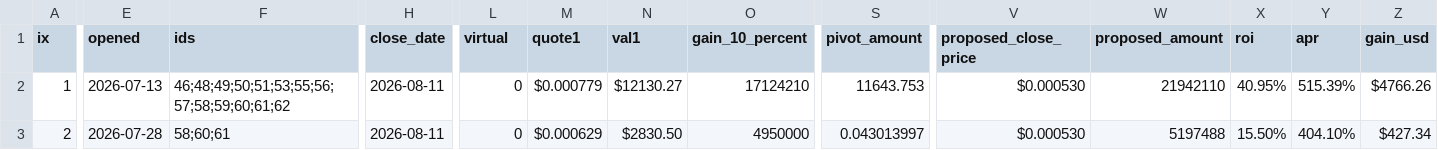
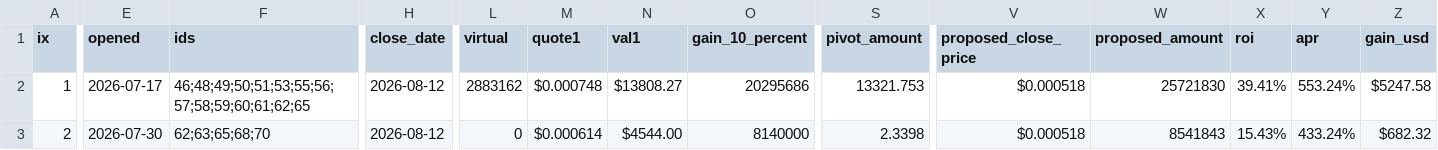
Before and after one commit to pivoteur/pivoteur.github.io, a CSV file: data/pivots/calls.csv, drawn as a sheet; only a part is shown, gaps mark what is left out; the diff covers the shown part only; the diff names each change by its address in the sheet, - before the commit and + after, or states it on an @@ line.

Commit message:
dusk --min 2026-08-12

```diff
--- a/data/pivots/calls.csv
+++ b/data/pivots/calls.csv
-E2 (opened): 2026-07-13
+E2 (opened): 2026-07-17
-F2 (ids): 46;48;49;50;51;53;55;56;57;58;59;60;61;62
+F2 (ids): 46;48;49;50;51;53;55;56;57;58;59;60;61;62;65
-H2:H3 (close_date): 2026-08-11
+H2:H3 (close_date): 2026-08-12
-L2 (virtual): 0
+L2 (virtual): 2883162
-M2 (quote1): $0.000779
+M2 (quote1): $0.000748
-N2 (val1): $12130.27
+N2 (val1): $13808.27
-O2 (gain_10_percent): 17124210
+O2 (gain_10_percent): 20295686
-S2 (pivot_amount): 11643.753
+S2 (pivot_amount): 13321.753
-V2:V3 (proposed_close_price): $0.000530
+V2:V3 (proposed_close_price): $0.000518
-W2 (proposed_amount): 21942110
+W2 (proposed_amount): 25721830
-X2 (roi): 40.95%
+X2 (roi): 39.41%
-Y2 (apr): 515.39%
+Y2 (apr): 553.24%
-Z2 (gain_usd): $4766.26
+Z2 (gain_usd): $5247.58
-E3 (opened): 2026-07-28
+E3 (opened): 2026-07-30
-F3 (ids): 58;60;61
+F3 (ids): 62;63;65;68;70
-M3 (quote1): $0.000629
+M3 (quote1): $0.000614
-N3 (val1): $2830.50
+N3 (val1): $4544.00
-O3 (gain_10_percent): 4950000
+O3 (gain_10_percent): 8140000
-S3 (pivot_amount): 0.043013997
+S3 (pivot_amount): 2.3398
-W3 (proposed_amount): 5197488
+W3 (proposed_amount): 8541843
-X3 (roi): 15.50%
+X3 (roi): 15.43%
-Y3 (apr): 404.10%
+Y3 (apr): 433.24%
-Z3 (gain_usd): $427.34
+Z3 (gain_usd): $682.32
```
Also changed, not shown: 24 edited cells elsewhere in this file.
